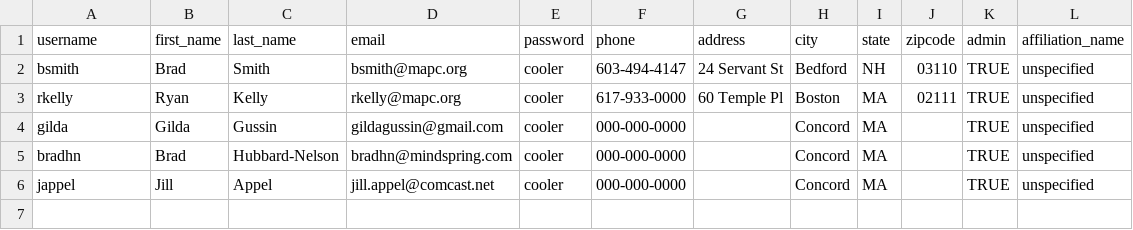
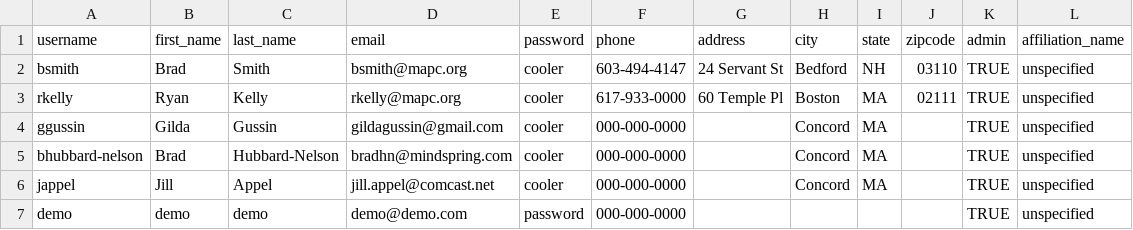
Before and after one commit to smithWEBtek/cooler-communities, a CSV file: lib/assets/users.csv, drawn as a sheet.

```diff
--- a/lib/assets/users.csv
+++ b/lib/assets/users.csv
@@ -3,4 +3,5 @@ bsmith,Brad,Smith,bsmith@mapc.org,cooler,603-494-4147,24 Servant St,Bedford,NH,0
 rkelly,Ryan,Kelly,rkelly@mapc.org,cooler,617-933-0000,60 Temple Pl,Boston,MA,02111,TRUE,unspecified,,,,,,
-gilda,Gilda,Gussin,gildagussin@gmail.com,cooler,000-000-0000,,Concord,MA,,TRUE,unspecified,,,,,,
-bradhn,Brad,Hubbard-Nelson,bradhn@mindspring.com,cooler,000-000-0000,,Concord,MA,,TRUE,unspecified,,,,,,
+ggussin,Gilda,Gussin,gildagussin@gmail.com,cooler,000-000-0000,,Concord,MA,,TRUE,unspecified,,,,,,
+bhubbard-nelson,Brad,Hubbard-Nelson,bradhn@mindspring.com,cooler,000-000-0000,,Concord,MA,,TRUE,unspecified,,,,,,
 jappel,Jill,Appel,jill.appel@comcast.net,cooler,000-000-0000,,Concord,MA,,TRUE,unspecified,,,,,,
+demo,demo,demo,demo@demo.com,password,000-000-0000,,,,,TRUE,unspecified,,,,,,
```
Also changed, not shown: 17 other files.
